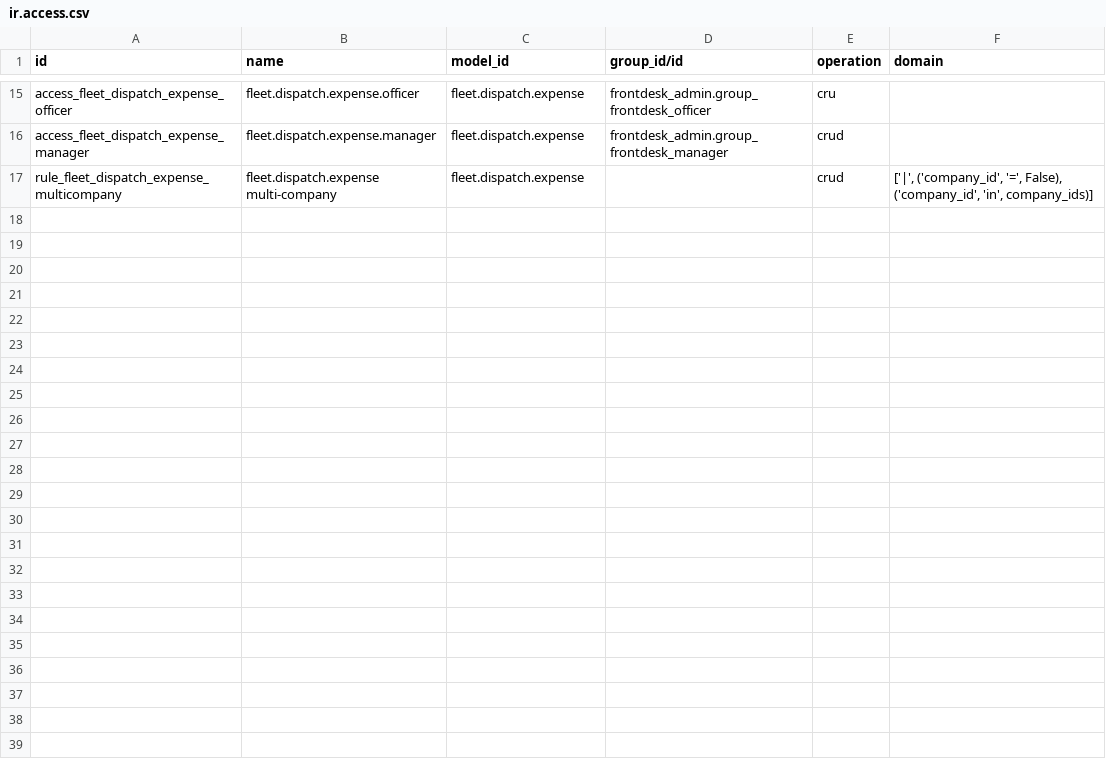
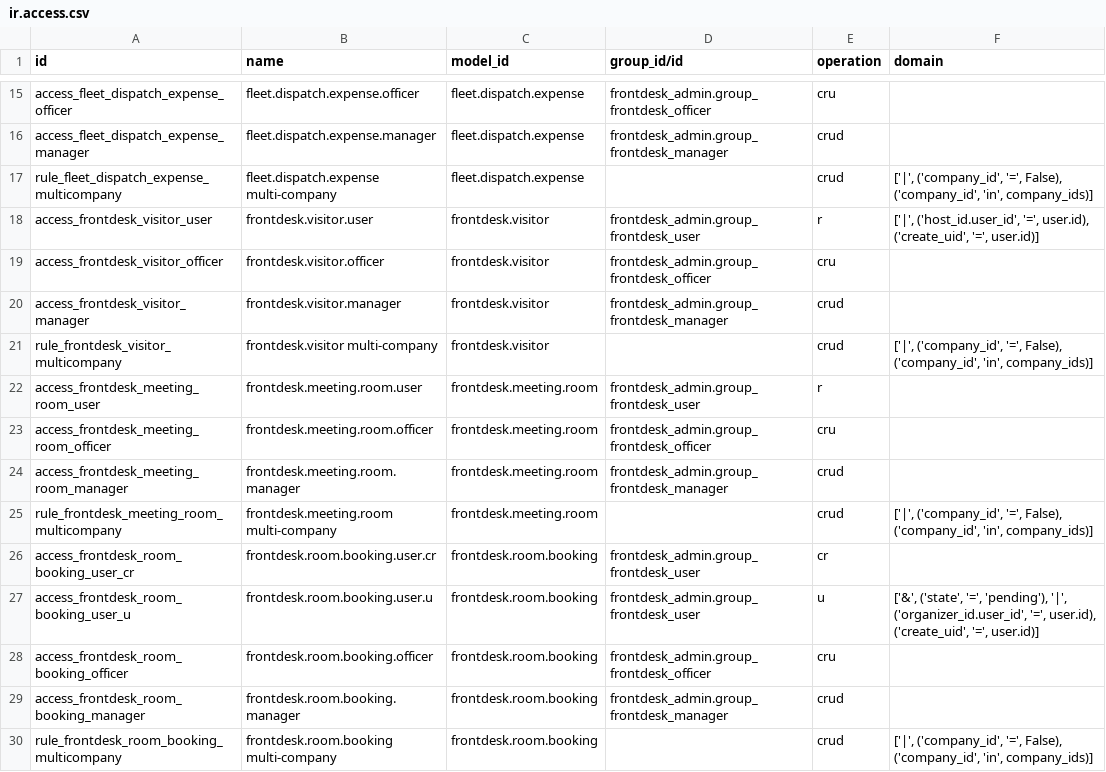
Before and after one commit to datht260197/odoo_20, a CSV file: custom_addons/frontdesk_admin/security/ir.access.csv, drawn as a sheet; only a part is shown, gaps mark what is left out; the diff names each change by its address in the sheet, - before the commit and + after, or states it on an @@ line.

Commit message:
feat: project security

```diff
--- a/custom_addons/frontdesk_admin/security/ir.access.csv
+++ b/custom_addons/frontdesk_admin/security/ir.access.csv
+row 18: access_frontdesk_visitor_user | frontdesk.visitor.user | frontdesk.visitor | frontdesk_admin.group_frontdesk_user | r | ['|', ('host_id.user_id', '=', user.id), ('create_uid', '=', user.id)]
+row 19: access_frontdesk_visitor_officer | frontdesk.visitor.officer | frontdesk.visitor | frontdesk_admin.group_frontdesk_officer | cru
+row 20: access_frontdesk_visitor_manager | frontdesk.visitor.manager | frontdesk.visitor | frontdesk_admin.group_frontdesk_manager | crud
+row 21: rule_frontdesk_visitor_multicompany | frontdesk.visitor multi-company | frontdesk.visitor |  | crud | ['|', ('company_id', '=', False), ('company_id', 'in', company_ids)]
+row 22: access_frontdesk_meeting_room_user | frontdesk.meeting.room.user | frontdesk.meeting.room | frontdesk_admin.group_frontdesk_user | r
+row 23: access_frontdesk_meeting_room_officer | frontdesk.meeting.room.officer | frontdesk.meeting.room | frontdesk_admin.group_frontdesk_officer | cru
+row 24: access_frontdesk_meeting_room_manager | frontdesk.meeting.room.manager | frontdesk.meeting.room | frontdesk_admin.group_frontdesk_manager | crud
+row 25: rule_frontdesk_meeting_room_multicompany | frontdesk.meeting.room multi-company | frontdesk.meeting.room |  | crud | ['|', ('company_id', '=', False), ('company_id', 'in', company_ids)]
+row 26: access_frontdesk_room_booking_user_cr | frontdesk.room.booking.user.cr | frontdesk.room.booking | frontdesk_admin.group_frontdesk_user | cr
+row 27: access_frontdesk_room_booking_user_u | frontdesk.room.booking.user.u | frontdesk.room.booking | frontdesk_admin.group_frontdesk_user | u | ['&', ('state', '=', 'pending'), '|', ('organizer_id.user_id', '=', user.id), ('create_uid', '=', user.id)]
+row 28: access_frontdesk_room_booking_officer | frontdesk.room.booking.officer | frontdesk.room.booking | frontdesk_admin.group_frontdesk_officer | cru
+row 29: access_frontdesk_room_booking_manager | frontdesk.room.booking.manager | frontdesk.room.booking | frontdesk_admin.group_frontdesk_manager | crud
+row 30: rule_frontdesk_room_booking_multicompany | frontdesk.room.booking multi-company | frontdesk.room.booking |  | crud | ['|', ('company_id', '=', False), ('company_id', 'in', company_ids)]
```
Also changed, not shown: 29 other files.
